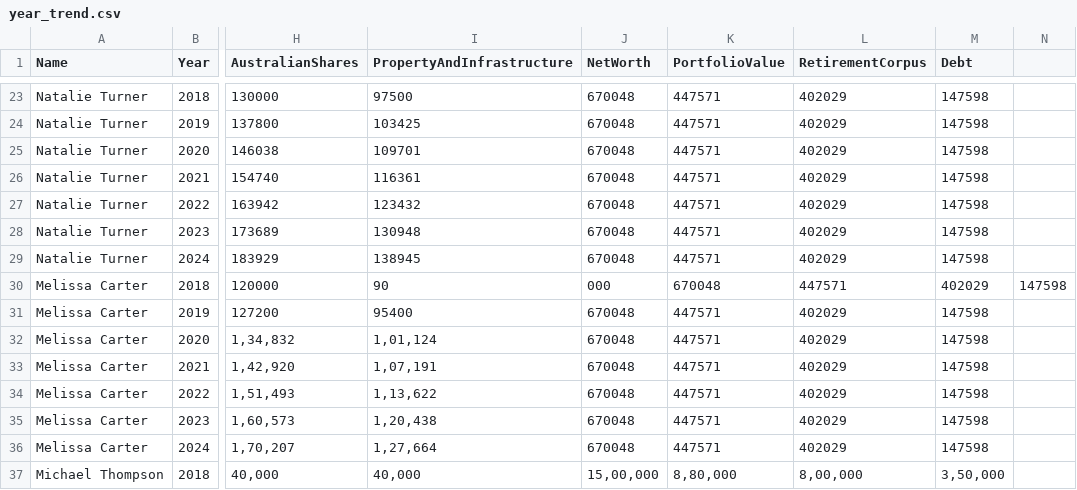
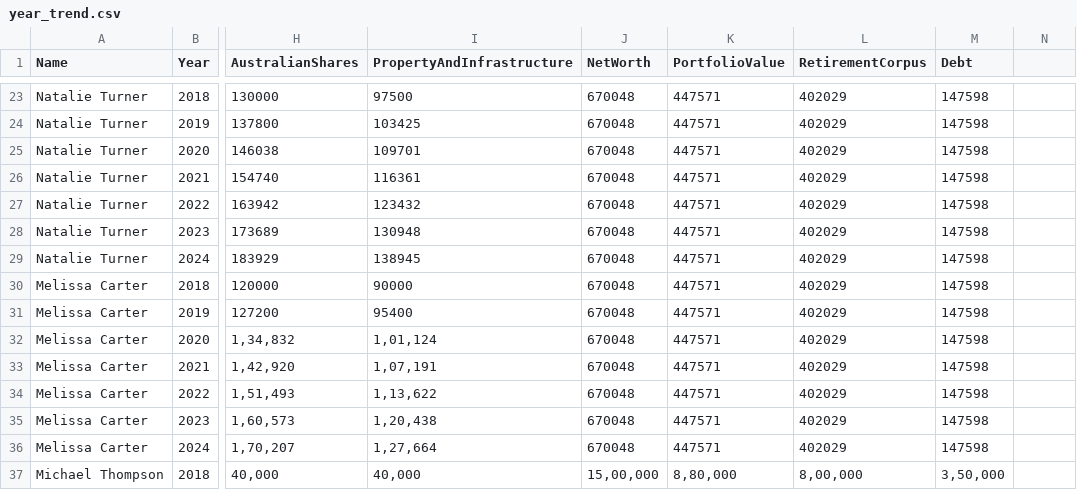
Before and after one commit to drpriyankagarg7/Testfiles, a CSV file: year_trend.csv, drawn as a sheet; only a part is shown, gaps mark what is left out; the diff names each change by its address in the sheet, - before the commit and + after, or states it on an @@ line.

Commit message:
Update year_trend.csv

```diff
--- a/year_trend.csv
+++ b/year_trend.csv
-I30 (PropertyAndInfrastructure): 90
+I30 (PropertyAndInfrastructure): 90000
-J30 (NetWorth): 000
+J30 (NetWorth): 670048
-K30 (PortfolioValue): 670048
+K30 (PortfolioValue): 447571
-L30 (RetirementCorpus): 447571
+L30 (RetirementCorpus): 402029
-M30 (Debt): 402029
+M30 (Debt): 147598
-N30: 147598
+N30: (empty)
```
